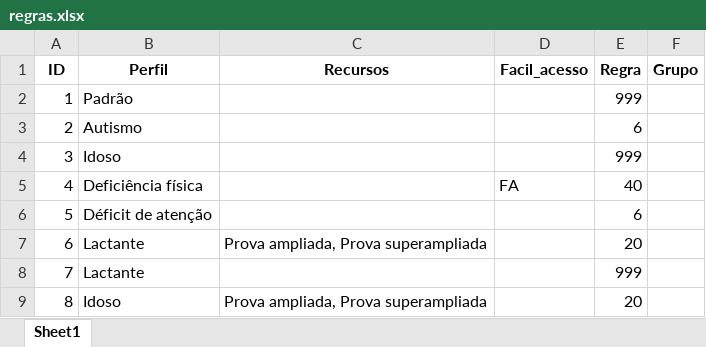
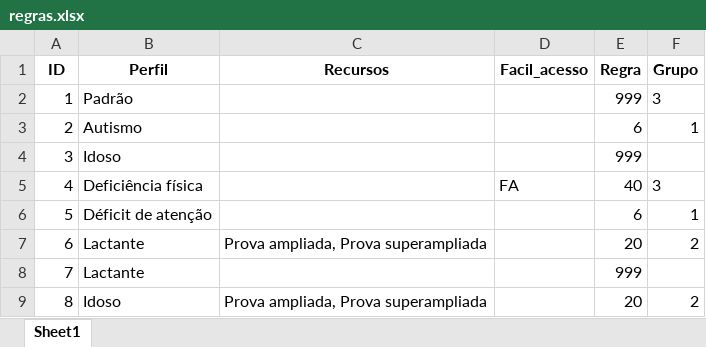
Before and after one commit to lucasleirbag/ensalamento_modular, an Excel workbook: data/regras.xlsx, sheet Sheet1, drawn as a sheet; values as stored, in another font and other column widths than the file's, no borders; the diff names each change by its address in the sheet, - before the commit and + after, or states it on an @@ line.

```diff
--- a/data/regras.xlsx (sheet Sheet1)
+++ b/data/regras.xlsx (sheet Sheet1)
-F2 (Grupo): (empty)
+F2 (Grupo): 3
-F3 (Grupo): (empty)
+F3 (Grupo): 1
-F5 (Grupo): (empty)
+F5 (Grupo): 3
-F6 (Grupo): (empty)
+F6 (Grupo): 1
-F7 (Grupo): (empty)
+F7 (Grupo): 2
-F9 (Grupo): (empty)
+F9 (Grupo): 2
```
Also changed, not shown: data/grupos.xlsx, data_dist/mapa_de_sala.xlsx, 2 other files.
